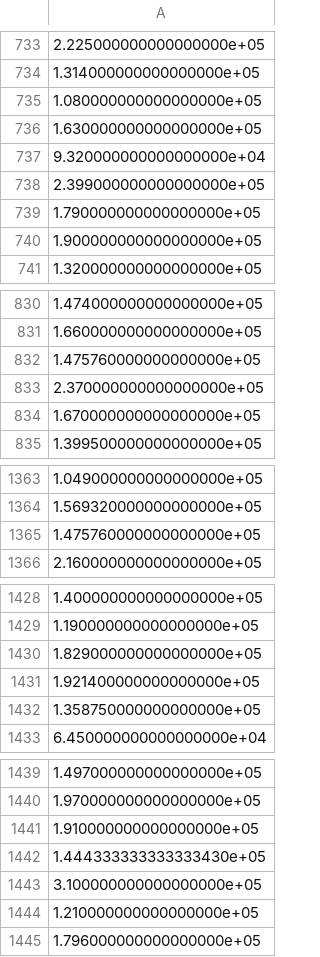
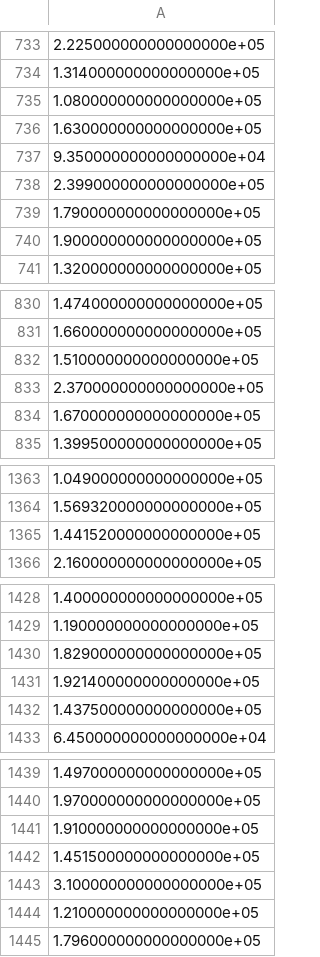
Before and after one commit to Ariel010/Hackathon, a CSV file: pred_test.csv, drawn as a sheet; only a part is shown, gaps mark what is left out; the diff covers the shown part only.

```diff
--- a/pred_test.csv
+++ b/pred_test.csv
@@ -736,3 +736,3 @@
 1.630000000000000000e+05
-9.320000000000000000e+04
+9.350000000000000000e+04
 2.399000000000000000e+05
@@ -831,3 +831,3 @@
 1.660000000000000000e+05
-1.475760000000000000e+05
+1.510000000000000000e+05
 2.370000000000000000e+05
@@ -1364,3 +1364,3 @@
 1.569320000000000000e+05
-1.475760000000000000e+05
+1.441520000000000000e+05
 2.160000000000000000e+05
@@ -1431,3 +1431,3 @@
 1.921400000000000000e+05
-1.358750000000000000e+05
+1.437500000000000000e+05
 6.450000000000000000e+04
@@ -1441,3 +1441,3 @@
 1.910000000000000000e+05
-1.444333333333333430e+05
+1.451500000000000000e+05
 3.100000000000000000e+05
```
Also changed, not shown: 4 added rows, 4 removed rows and 8 edited cells elsewhere in this file, 1 other file.
